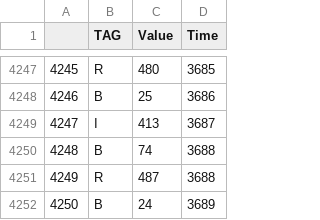
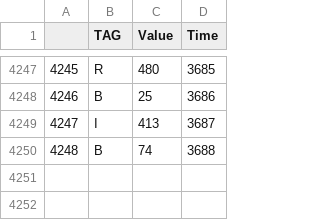
Before and after one commit to ArnaudDorval/Bio_instru_2020, a CSV file: AI_lab/testb.csv, drawn as a sheet; only a part is shown, gaps mark what is left out; the diff names each change by its address in the sheet, - before the commit and + after, or states it on an @@ line.

```diff
--- a/AI_lab/testb.csv
+++ b/AI_lab/testb.csv
-row 4251: 4249 | R | 487 | 3688
-row 4252: 4250 | B | 24 | 3689
```
Also changed, not shown: AI_lab/testc.csv, AI_lab/testd.csv, 2 other files.
